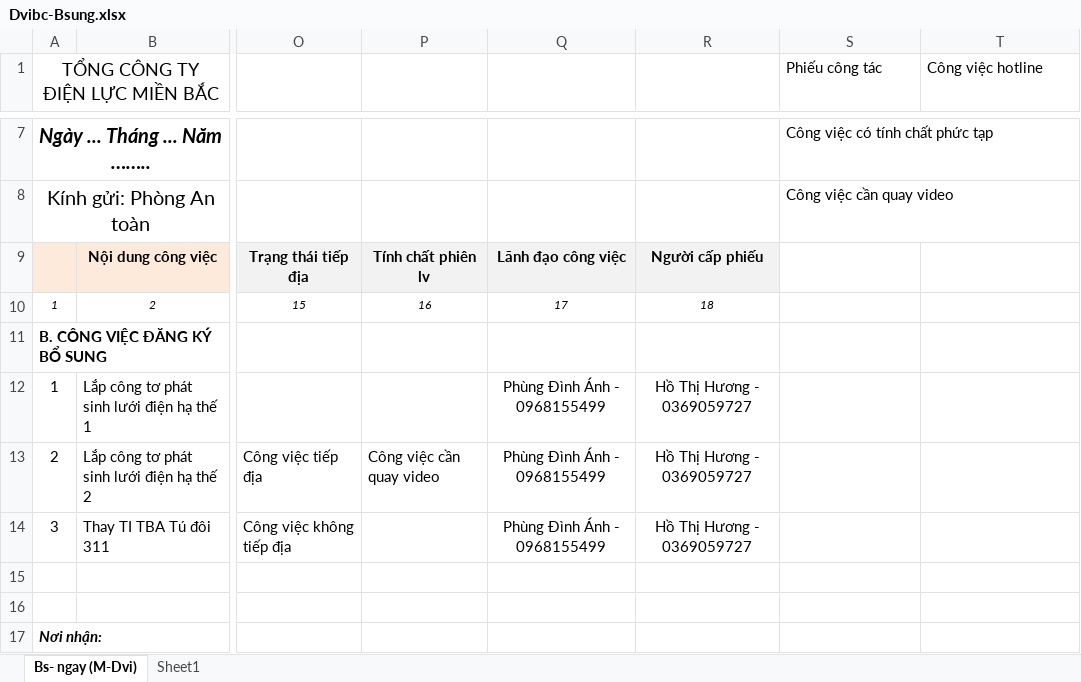
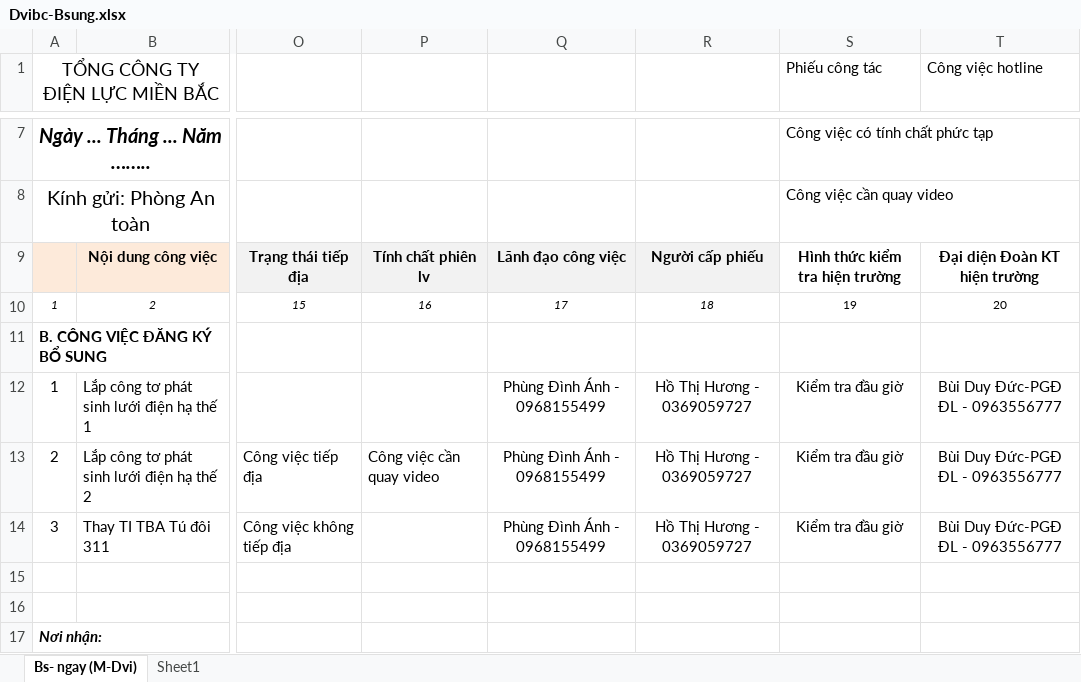
Before and after one commit to tungdinhnpcit/ECP_web, an Excel workbook: ECP_V2.WebApplication/Content/MauNhapLieu/HPPC/Dvibc-Bsung.xlsx, sheet Bs- ngay (M-Dvi), drawn as a sheet; only a part is shown, gaps mark what is left out; values as stored, in another font and other column widths than the file's, no borders; charts and pictures not drawn; the diff names each change by its address in the sheet, - before the commit and + after, or states it on an @@ line.

Commit message:
feat (phiên làm việc): hiệu chỉnh import excel + bắn thông báo từ nhập liệu đột xuất+ bổ sung

```diff
--- a/ECP_V2.WebApplication/Content/MauNhapLieu/HPPC/Dvibc-Bsung.xlsx (sheet Bs- ngay (M-Dvi))
+++ b/ECP_V2.WebApplication/Content/MauNhapLieu/HPPC/Dvibc-Bsung.xlsx (sheet Bs- ngay (M-Dvi))
-S9 (Phiếu công tác): (empty)
+S9 (Phiếu công tác): Hình thức kiểm tra hiện trường
-T9 (Công việc hotline): (empty)
+T9 (Công việc hotline): Đại diện Đoàn KT hiện trường
-S10 (Phiếu công tác): (empty)
+S10 (Phiếu công tác): 19
-T10 (Công việc hotline): (empty)
+T10 (Công việc hotline): 20
-S12:S14 (Phiếu công tác): (empty)
+S12:S14 (Phiếu công tác): Kiểm tra đầu giờ
-T12:T14 (Công việc hotline): (empty)
+T12:T14 (Công việc hotline): Bùi Duy Đức-PGĐ ĐL - 0963556777
```
Also changed, not shown: charts or pictures, ECP_V2.WebApplication/Content/MauNhapLieu/HPPC/Dvibc-Dxuat.xlsx, 4 other files.
